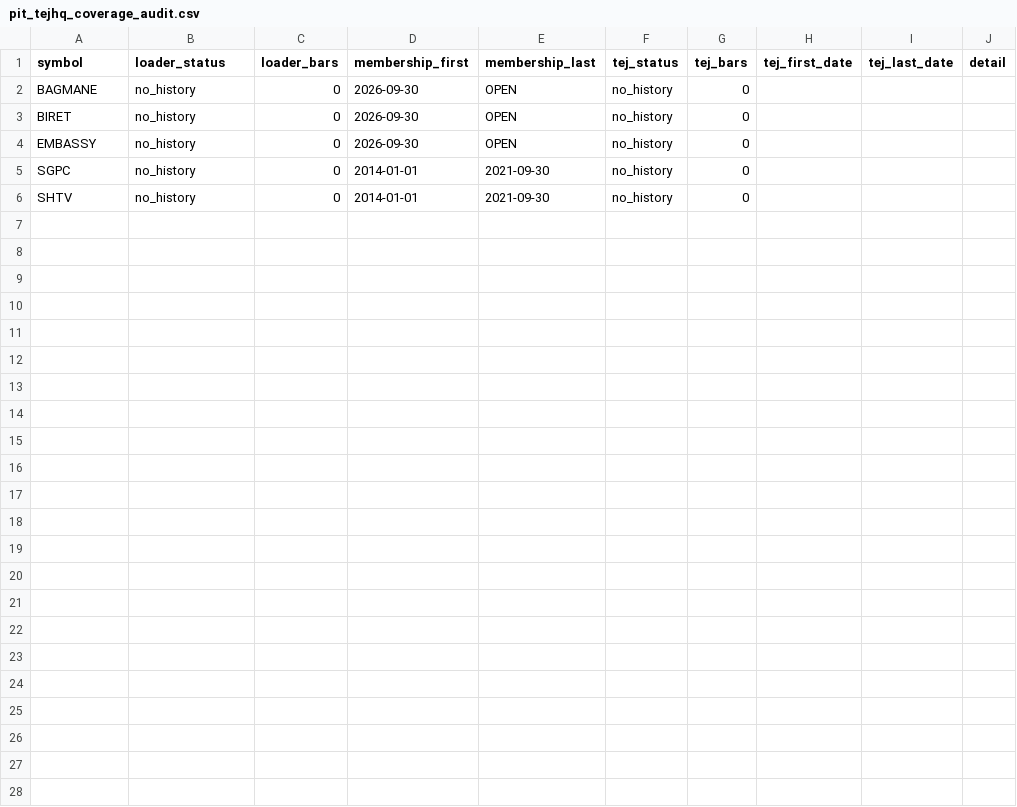
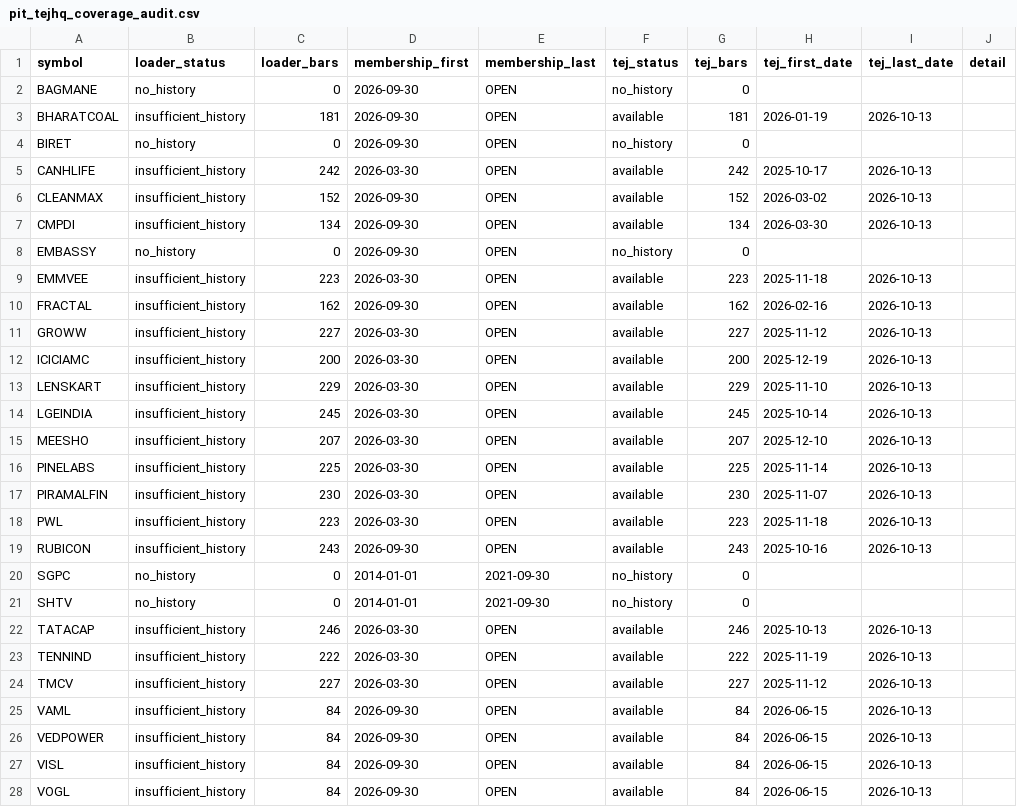
Before and after one commit to SiddhantMis/TA, a CSV file: results/pit_tejhq_coverage_audit.csv, drawn as a sheet; the diff names each change by its address in the sheet, - before the commit and + after, or states it on an @@ line.

```diff
--- a/results/pit_tejhq_coverage_audit.csv
+++ b/results/pit_tejhq_coverage_audit.csv
+row 3: BHARATCOAL | insufficient_history | 181 | 2026-09-30 | OPEN | available | 181 | 2026-01-19 | 2026-10-13
+row 5: CANHLIFE | insufficient_history | 242 | 2026-03-30 | OPEN | available | 242 | 2025-10-17 | 2026-10-13
+row 6: CLEANMAX | insufficient_history | 152 | 2026-09-30 | OPEN | available | 152 | 2026-03-02 | 2026-10-13
+row 7: CMPDI | insufficient_history | 134 | 2026-09-30 | OPEN | available | 134 | 2026-03-30 | 2026-10-13
+row 9: EMMVEE | insufficient_history | 223 | 2026-03-30 | OPEN | available | 223 | 2025-11-18 | 2026-10-13
+row 10: FRACTAL | insufficient_history | 162 | 2026-09-30 | OPEN | available | 162 | 2026-02-16 | 2026-10-13
+row 11: GROWW | insufficient_history | 227 | 2026-03-30 | OPEN | available | 227 | 2025-11-12 | 2026-10-13
+row 12: ICICIAMC | insufficient_history | 200 | 2026-03-30 | OPEN | available | 200 | 2025-12-19 | 2026-10-13
+row 13: LENSKART | insufficient_history | 229 | 2026-03-30 | OPEN | available | 229 | 2025-11-10 | 2026-10-13
+row 14: LGEINDIA | insufficient_history | 245 | 2026-03-30 | OPEN | available | 245 | 2025-10-14 | 2026-10-13
+row 15: MEESHO | insufficient_history | 207 | 2026-03-30 | OPEN | available | 207 | 2025-12-10 | 2026-10-13
+row 16: PINELABS | insufficient_history | 225 | 2026-03-30 | OPEN | available | 225 | 2025-11-14 | 2026-10-13
+row 17: PIRAMALFIN | insufficient_history | 230 | 2026-03-30 | OPEN | available | 230 | 2025-11-07 | 2026-10-13
+row 18: PWL | insufficient_history | 223 | 2026-03-30 | OPEN | available | 223 | 2025-11-18 | 2026-10-13
+row 19: RUBICON | insufficient_history | 243 | 2026-09-30 | OPEN | available | 243 | 2025-10-16 | 2026-10-13
+row 22: TATACAP | insufficient_history | 246 | 2026-03-30 | OPEN | available | 246 | 2025-10-13 | 2026-10-13
+row 23: TENNIND | insufficient_history | 222 | 2026-03-30 | OPEN | available | 222 | 2025-11-19 | 2026-10-13
+row 24: TMCV | insufficient_history | 227 | 2026-03-30 | OPEN | available | 227 | 2025-11-12 | 2026-10-13
+row 25: VAML | insufficient_history | 84 | 2026-09-30 | OPEN | available | 84 | 2026-06-15 | 2026-10-13
+row 26: VEDPOWER | insufficient_history | 84 | 2026-09-30 | OPEN | available | 84 | 2026-06-15 | 2026-10-13
+row 27: VISL | insufficient_history | 84 | 2026-09-30 | OPEN | available | 84 | 2026-06-15 | 2026-10-13
+row 28: VOGL | insufficient_history | 84 | 2026-09-30 | OPEN | available | 84 | 2026-06-15 | 2026-10-13
```
Also changed, not shown: results/pit_price_history_audit.csv, 2 other files.
